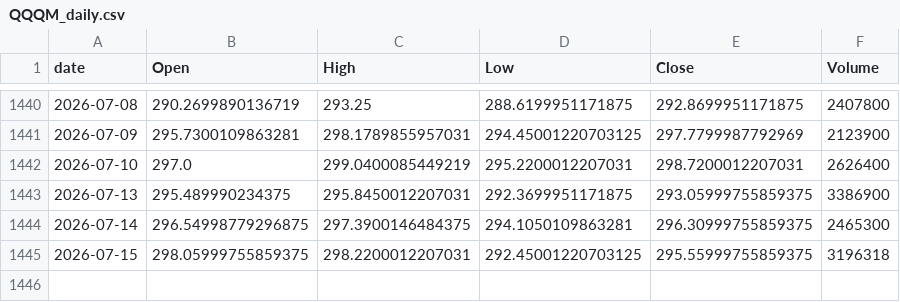
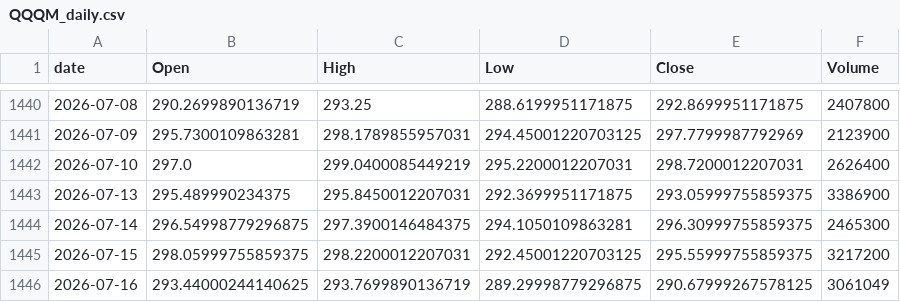
Before and after one commit to jeencare/sp500-strategy, a CSV file: data/QQQM_daily.csv, drawn as a sheet; only a part is shown, gaps mark what is left out.

```diff
--- a/data/QQQM_daily.csv
+++ b/data/QQQM_daily.csv
@@ -1444,2 +1444,3 @@
 2026-07-14,296.54998779296875,297.3900146484375,294.1050109863281,296.30999755859375,2465300
-2026-07-15,298.05999755859375,298.2200012207031,292.45001220703125,295.55999755859375,3196318
+2026-07-15,298.05999755859375,298.2200012207031,292.45001220703125,295.55999755859375,3217200
+2026-07-16,293.44000244140625,293.7699890136719,289.29998779296875,290.67999267578125,3061049
```
Also changed, not shown: data/IVV_daily.csv, data/QLD_daily.csv, 10 other files.
